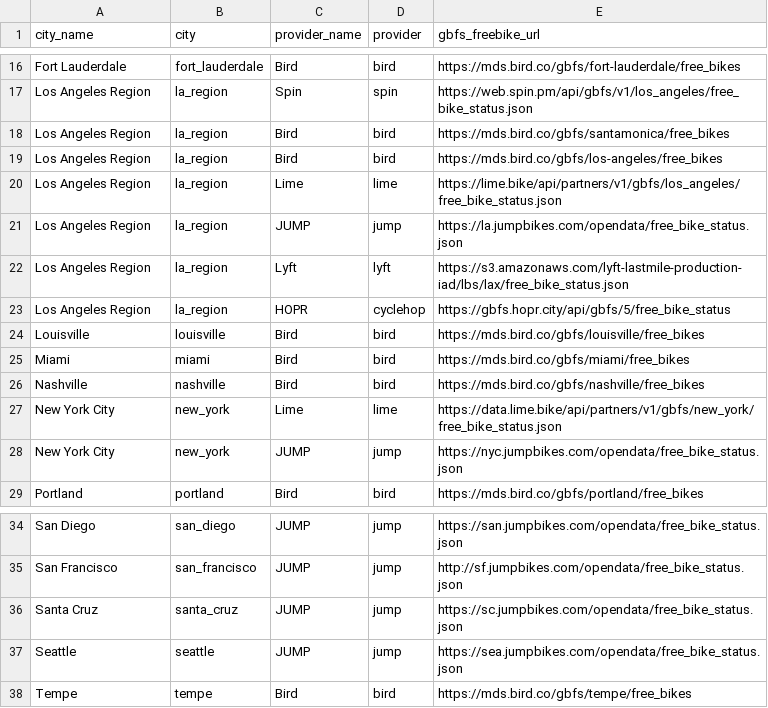
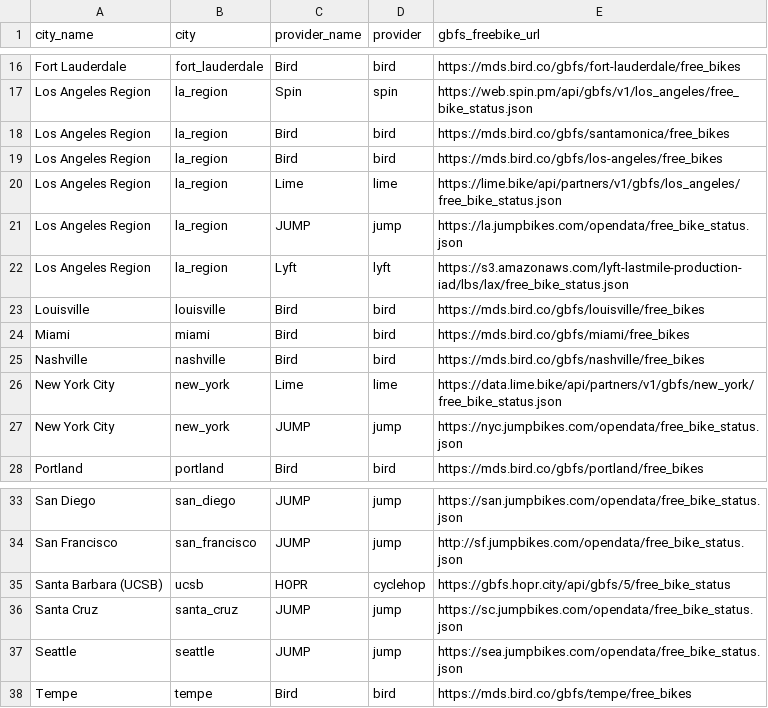
Before and after one commit to black-tea/swarm-of-scooters, a CSV file: data/systems.csv, drawn as a sheet; only a part is shown, gaps mark what is left out; removed rows and columns are numbered as before the commit, all else as after; the diff names each change by its address in the sheet, - before the commit and + after, or states it on an @@ line.

Commit message:
Update systems.csv
moved hopr from la region to ucsb

```diff
--- a/data/systems.csv
+++ b/data/systems.csv
-row 23: Los Angeles Region | la_region | HOPR | cyclehop | https://gbfs.hopr.city/api/gbfs/5/free_bike_status
+row 35: Santa Barbara (UCSB) | ucsb | HOPR | cyclehop | https://gbfs.hopr.city/api/gbfs/5/free_bike_status
```
